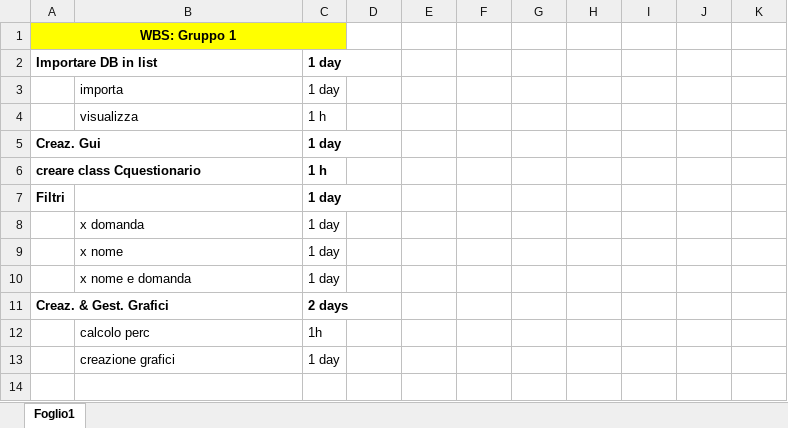
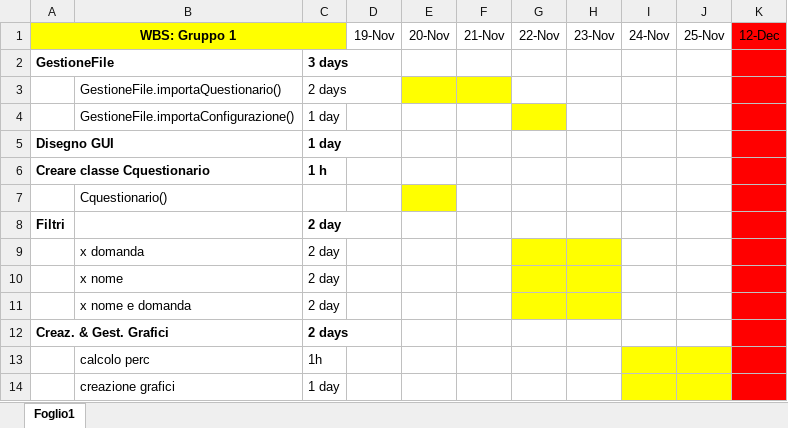
Before and after one commit to AndreaLanzi/Statistiche_Questionari, an Excel workbook: Wbs_Gruppo1.xlsx, sheet Foglio1, drawn as a sheet; values as stored, in another font and other column widths than the file's, no borders; removed rows and columns are numbered as before the commit, all else as after; the diff names each change by its address in the sheet, - before the commit and + after, or states it on an @@ line.

```diff
--- a/Wbs_Gruppo1.xlsx (sheet Foglio1)
+++ b/Wbs_Gruppo1.xlsx (sheet Foglio1)
-row 1: WBS: Gruppo 1
+row 1: WBS: Gruppo 1 |  |  | 19-Nov | 20-Nov | 21-Nov | 22-Nov | 23-Nov | 24-Nov | 25-Nov | 12-Dec
+row 2: GestioneFile |  | 3 days
+row 3:  | GestioneFile.importaQuestionario() | 2 days
+row 4:  | GestioneFile.importaConfigurazione() | 1 day
-A5: Importare DB in list
+A5: Disegno GUI
-K5 fill: none
+K5 fill: #FF0000
-row 3:  | importa | 1 day
-row 4:  | visualizza | 1 h
-row 5: Creaz. Gui |  | 1 day
-A6: creare class Cquestionario
+A6: Creare classe Cquestionario
-K6 fill: none
+K6 fill: #FF0000
+row 7:  | Cquestionario()
-C8:C11: 1 day
+C8:C11: 2 day
-K8:K14 fill: none
+K8:K14 fill: #FF0000
-G9:H11 fill: none
+G9:H11 fill: #FFFF00
-I13:J14 fill: none
+I13:J14 fill: #FFFF00
```
Also changed, not shown: 1 other file.
